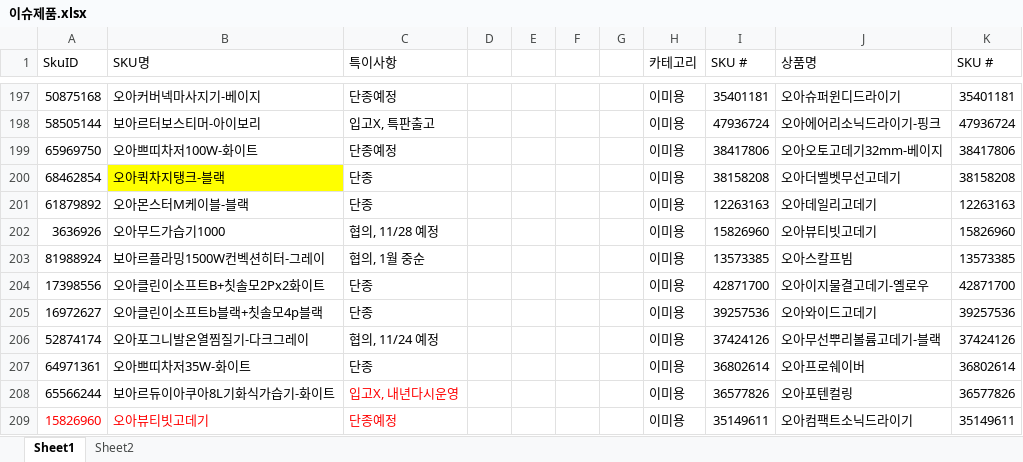
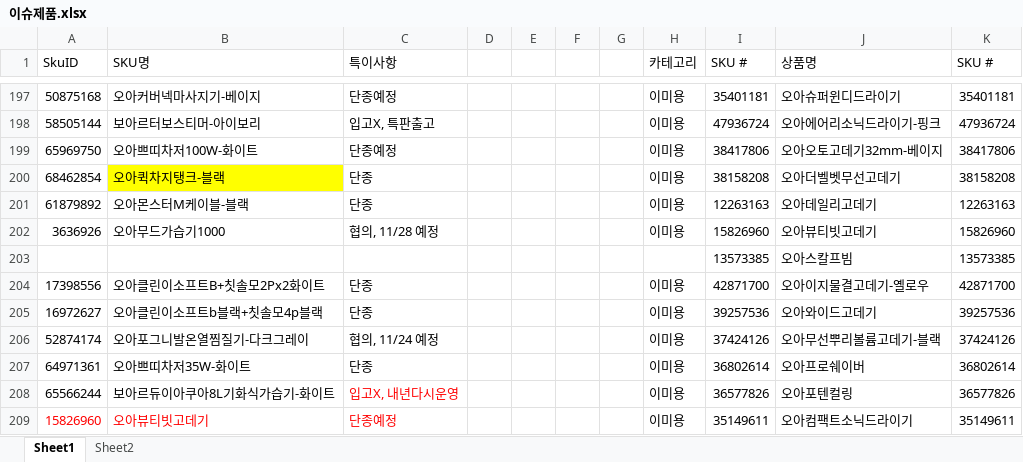
Before and after one commit to tolmjj10/coupang-po, an Excel workbook: data/이슈제품.xlsx, sheet Sheet1, drawn as a sheet; only a part is shown, gaps mark what is left out; values as stored, in another font and other column widths than the file's, no borders; conditional formats not drawn; removed rows and columns are numbered as before the commit, all else as after; the diff names each change by its address in the sheet, - before the commit and + after, or states it on an @@ line.

Commit message:
이슈제품: 81988924 제거

```diff
--- a/data/이슈제품.xlsx (sheet Sheet1)
+++ b/data/이슈제품.xlsx (sheet Sheet1)
-row 203: 81988924 | 보아르플라밍1500W컨벡션히터-그레이 | 협의, 1월 중순 |  |  |  |  | 이미용 | 13573385 | 오아스칼프빔 | 13573385
+row 203:  |  |  |  |  |  |  |  | 13573385 | 오아스칼프빔 | 13573385
```
